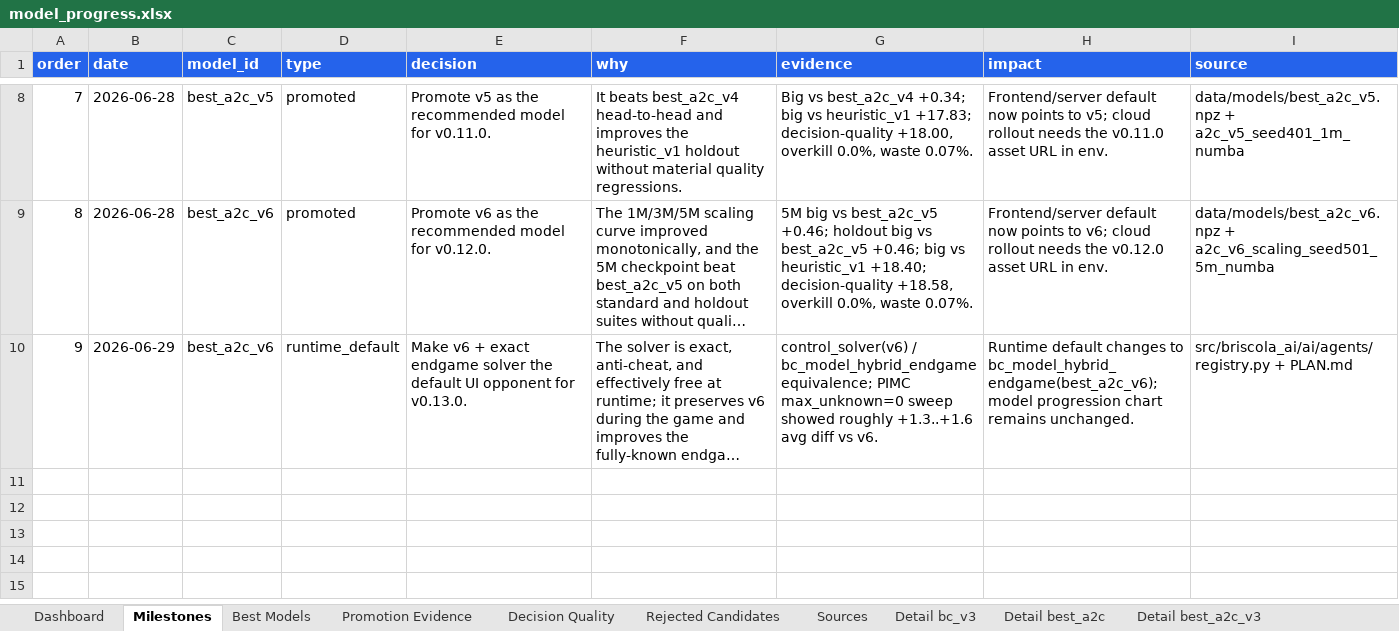
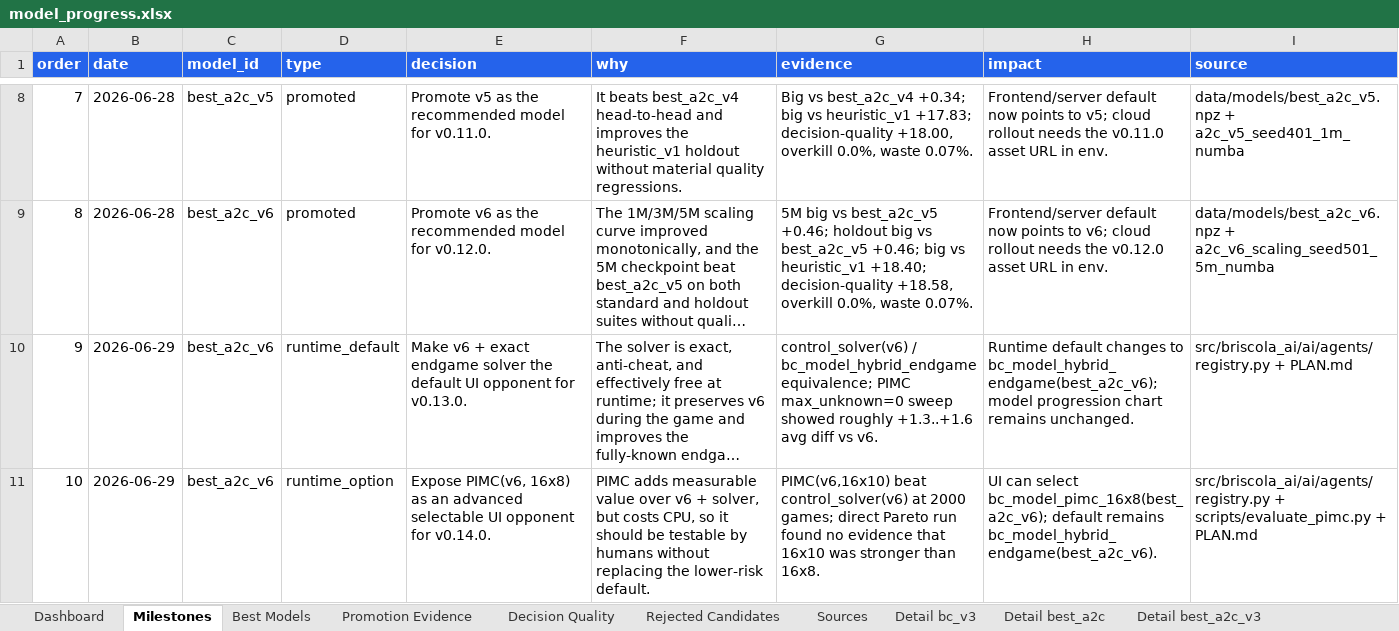
Before and after one commit to ilCapo77/briscola.ai, an Excel workbook: docs/reports/model_progress.xlsx, sheet Milestones, drawn as a sheet; only a part is shown, gaps mark what is left out; long unchanged cells end in …; values as stored, in another font and other column widths than the file's, no borders; the diff names each change by its address in the sheet, - before the commit and + after, or states it on an @@ line.

Commit message:
feat(ai): esponi PIMC come avversario avanzato

```diff
--- a/docs/reports/model_progress.xlsx (sheet Milestones)
+++ b/docs/reports/model_progress.xlsx (sheet Milestones)
+row 11: 10 | 2026-06-29 | best_a2c_v6 | runtime_option | Expose PIMC(v6, 16x8) as an advanced selectable UI opponent for v0.14.0. | PIMC adds measurable value over v6 + solver, but costs CPU, so it should be testable by humans without replacing the lower-risk default. | PIMC(v6,16x10) beat control_solver(v6) at 2000 games; direct Pareto run found no evidence that 16x10 was stronger than 16x8. | UI can select bc_model_pimc_16x8(best_a2c_v6); default remains bc_model_hybrid_endgame(best_a2c_v6). | src/briscola_ai/ai/agents/registry.py + scripts/evaluate_pimc.py + PLAN.md
```
Also changed, not shown: sheet Detail best_a2c_v6, 11 other files.
